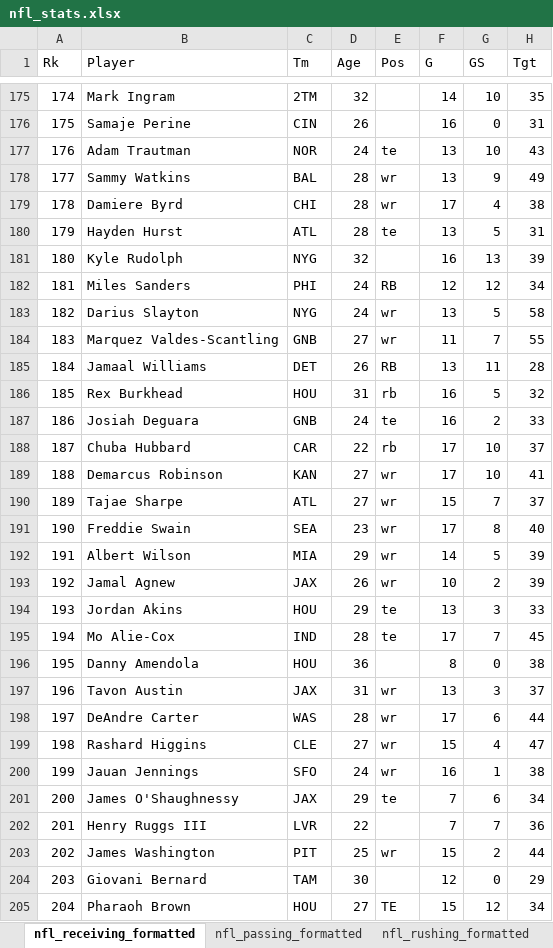
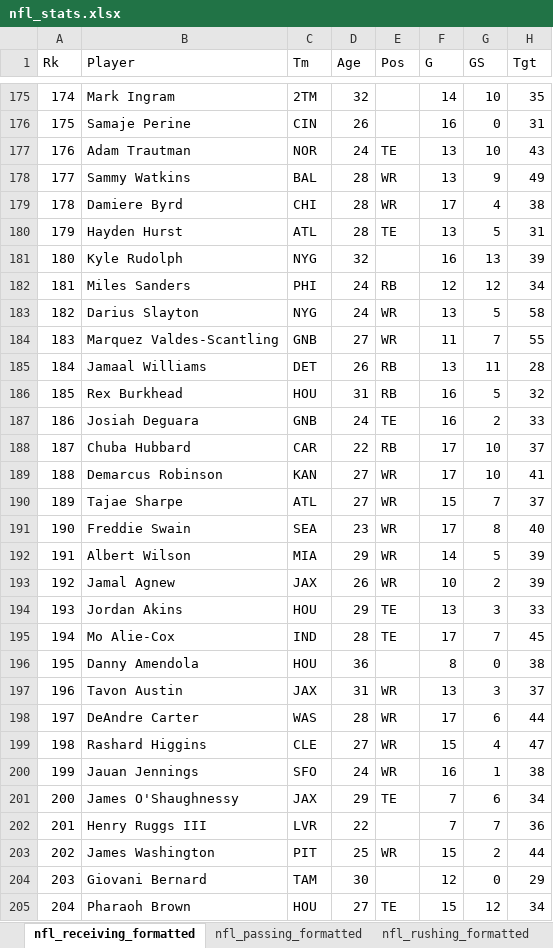
Before and after one commit to chrisdmancuso/FantasyFootballRender, an Excel workbook: nfl_stats.xlsx, sheet nfl_receiving_formatted, drawn as a sheet; only a part is shown, gaps mark what is left out; values as stored, in another font and other column widths than the file's, no borders; charts and pictures not drawn; the diff covers the shown part only; the diff names each change by its address in the sheet, - before the commit and + after, or states it on an @@ line.

Commit message:
Added Second player and metrics

```diff
--- a/nfl_stats.xlsx (sheet nfl_receiving_formatted)
+++ b/nfl_stats.xlsx (sheet nfl_receiving_formatted)
-E177 (Pos): te
+E177 (Pos): TE
-E178:E179 (Pos): wr
+E178:E179 (Pos): WR
-E180 (Pos): te
+E180 (Pos): TE
-E183:E184 (Pos): wr
+E183:E184 (Pos): WR
-E186 (Pos): rb
+E186 (Pos): RB
-E187 (Pos): te
+E187 (Pos): TE
-E188 (Pos): rb
+E188 (Pos): RB
-E189:E193 (Pos): wr
+E189:E193 (Pos): WR
-E194:E195 (Pos): te
+E194:E195 (Pos): TE
-E197:E200 (Pos): wr
+E197:E200 (Pos): WR
-E201 (Pos): te
+E201 (Pos): TE
-E203 (Pos): wr
+E203 (Pos): WR
```
Also changed, not shown: 215 edited cells elsewhere in this sheet, sheet nfl_rushing_formatted, sheet nfl_passing_formatted, 1 other file.
